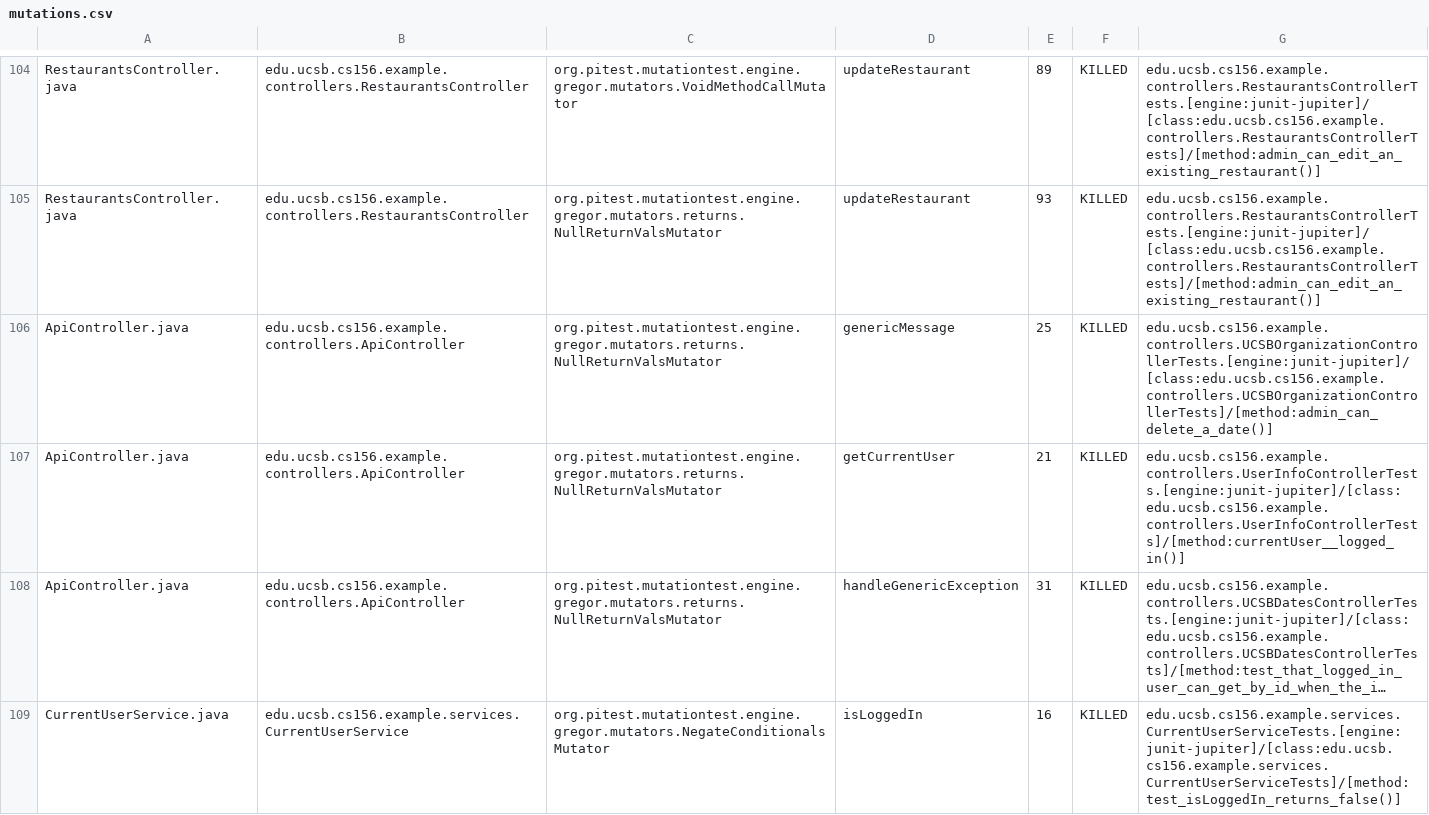
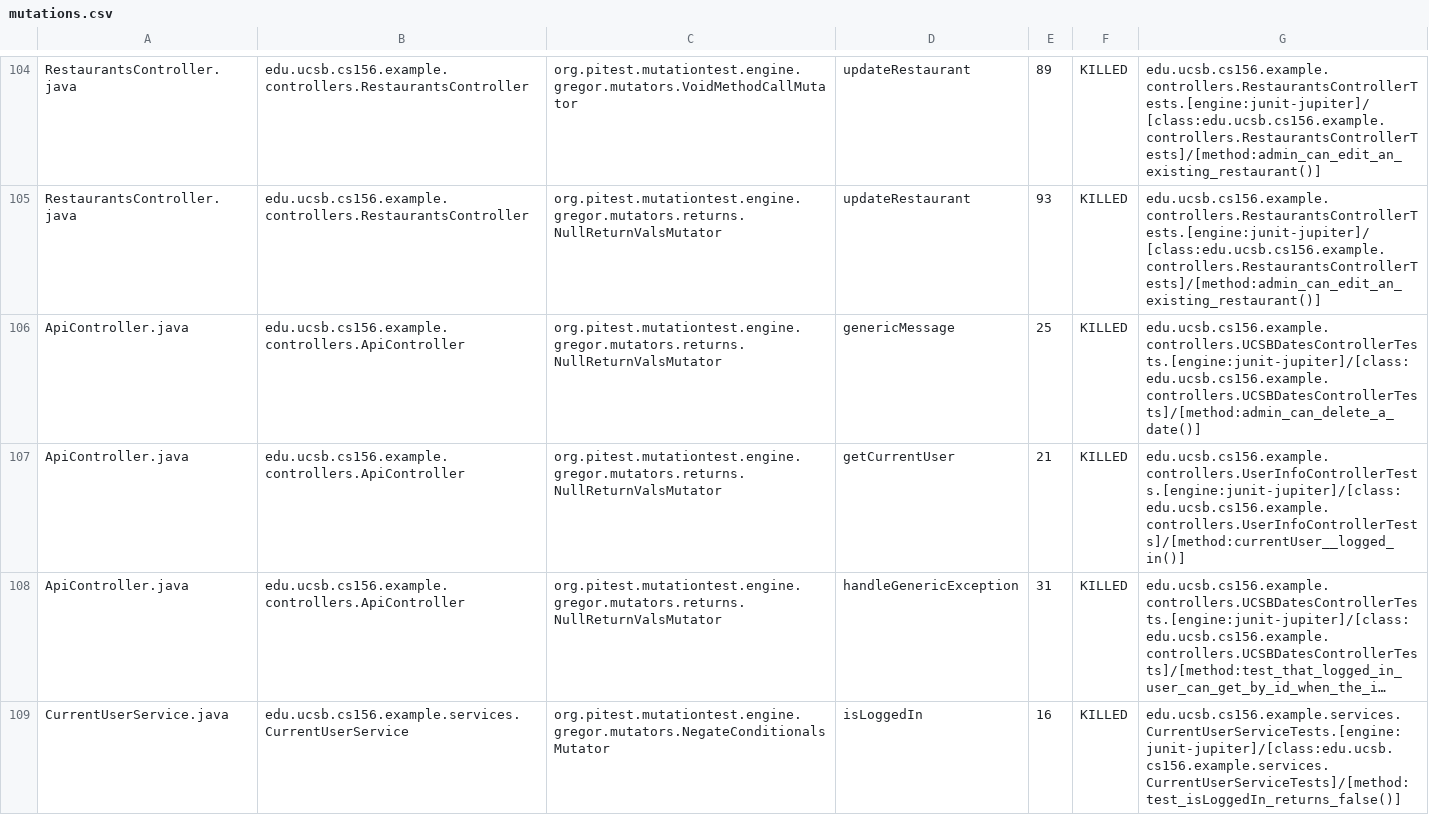
Before and after one commit to ucsb-cs156-f23/team03-f23-7pm-3, a CSV file: prs/74/pitest/mutations.csv, drawn as a sheet; only a part is shown, gaps mark what is left out; long unchanged cells end in ….

Commit message:
Deploying to gh-pages from @ ucsb-cs156-f23/team03-f23-7pm-3@37683f5136895c3c84a89b6e7164ecb07b7d6f02 🚀

```diff
--- a/prs/74/pitest/mutations.csv
+++ b/prs/74/pitest/mutations.csv
@@ -105,3 +105,3 @@ RestaurantsController.java,edu.ucsb.cs156.example.controllers.RestaurantsControl
 RestaurantsController.java,edu.ucsb.cs156.example.controllers.RestaurantsController,org.pitest.mutationtest.engine.gregor.mutators.returns.NullReturnValsMutator,updateRestaurant,93,KILLED,edu.ucsb.cs156.example.controllers.RestaurantsControllerTests.[engine:junit-jupiter]/[class:edu.ucsb.cs156.example.controllers.RestaurantsControllerTests]/[method:admin_can_edit_an_existing_restaurant()]
-ApiController.java,edu.ucsb.cs156.example.controllers.ApiController,org.pitest.mutationtest.engine.gregor.mutators.returns.NullReturnValsMutator,genericMessage,25,KILLED,edu.ucsb.cs156.example.controllers.UCSBOrganizationControllerTests.[engine:junit-jupiter]/[class:edu.ucsb.cs156.example.controllers.UCSBOrganizationControllerTests]/[method:admin_can_delete_a_date()]
+ApiController.java,edu.ucsb.cs156.example.controllers.ApiController,org.pitest.mutationtest.engine.gregor.mutators.returns.NullReturnValsMutator,genericMessage,25,KILLED,edu.ucsb.cs156.example.controllers.UCSBDatesControllerTests.[engine:junit-jupiter]/[class:edu.ucsb.cs156.example.controllers.UCSBDatesControllerTests]/[method:admin_can_delete_a_date()]
 ApiController.java,edu.ucsb.cs156.example.controllers.ApiController,org.pitest.mutationtest.engine.gregor.mutators.returns.NullReturnValsMutator,getCurrentUser,21,KILLED,edu.ucsb.cs156.example.controllers.UserInfoControllerTests.[engine:junit-jupiter]/[class:edu.ucsb.cs156.example.controllers.UserInfoControllerTests]/[method:currentUser__logged_in()]
```
Also changed, not shown: 15 other files.
